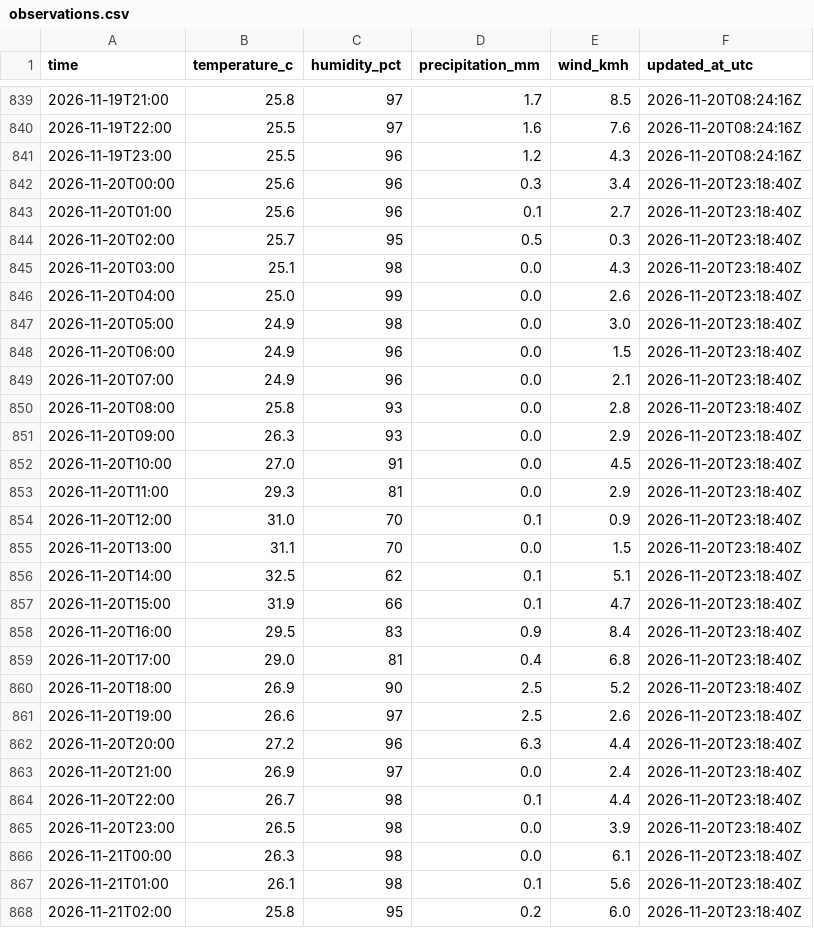
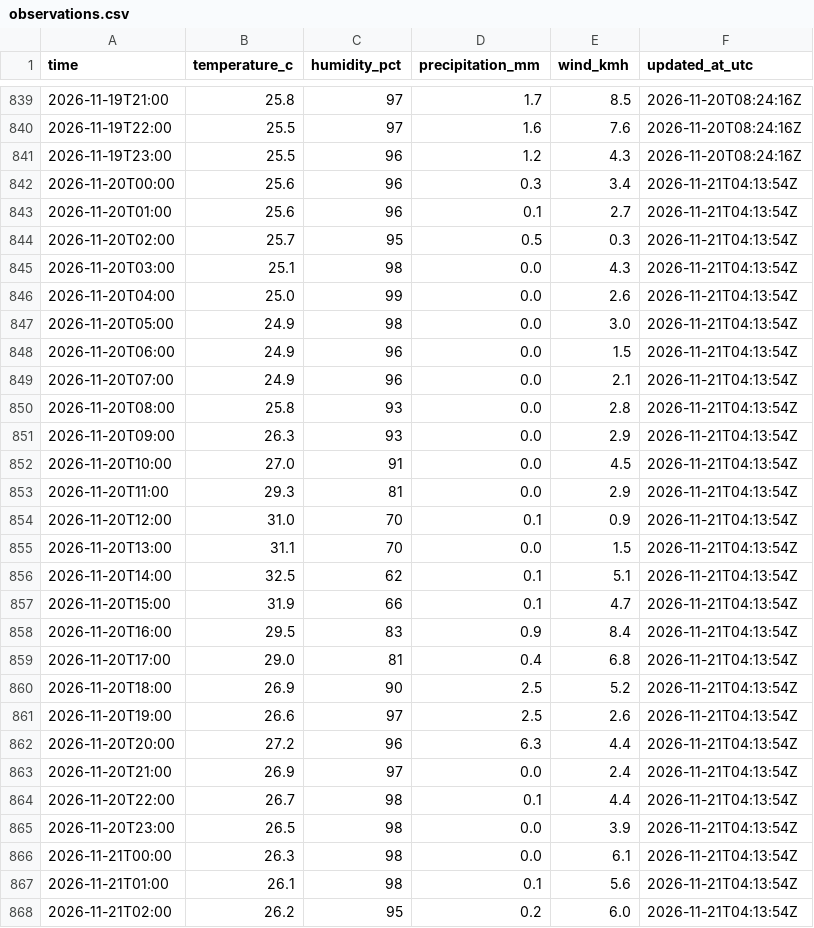
Before and after one commit to farah-aleya/seri-iskandar-weather, a CSV file: data/observations.csv, drawn as a sheet; only a part is shown, gaps mark what is left out; the diff covers the shown part only.

```diff
--- a/data/observations.csv
+++ b/data/observations.csv
@@ -841,28 +841,28 @@ time,temperature_c,humidity_pct,precipitation_mm,wind_kmh,updated_at_utc
 2026-11-19T23:00,25.5,96,1.2,4.3,2026-11-20T08:24:16Z
-2026-11-20T00:00,25.6,96,0.3,3.4,2026-11-20T23:18:40Z
-2026-11-20T01:00,25.6,96,0.1,2.7,2026-11-20T23:18:40Z
-2026-11-20T02:00,25.7,95,0.5,0.3,2026-11-20T23:18:40Z
-2026-11-20T03:00,25.1,98,0.0,4.3,2026-11-20T23:18:40Z
-2026-11-20T04:00,25.0,99,0.0,2.6,2026-11-20T23:18:40Z
-2026-11-20T05:00,24.9,98,0.0,3.0,2026-11-20T23:18:40Z
-2026-11-20T06:00,24.9,96,0.0,1.5,2026-11-20T23:18:40Z
-2026-11-20T07:00,24.9,96,0.0,2.1,2026-11-20T23:18:40Z
-2026-11-20T08:00,25.8,93,0.0,2.8,2026-11-20T23:18:40Z
-2026-11-20T09:00,26.3,93,0.0,2.9,2026-11-20T23:18:40Z
-2026-11-20T10:00,27.0,91,0.0,4.5,2026-11-20T23:18:40Z
-2026-11-20T11:00,29.3,81,0.0,2.9,2026-11-20T23:18:40Z
-2026-11-20T12:00,31.0,70,0.1,0.9,2026-11-20T23:18:40Z
-2026-11-20T13:00,31.1,70,0.0,1.5,2026-11-20T23:18:40Z
-2026-11-20T14:00,32.5,62,0.1,5.1,2026-11-20T23:18:40Z
-2026-11-20T15:00,31.9,66,0.1,4.7,2026-11-20T23:18:40Z
-2026-11-20T16:00,29.5,83,0.9,8.4,2026-11-20T23:18:40Z
-2026-11-20T17:00,29.0,81,0.4,6.8,2026-11-20T23:18:40Z
-2026-11-20T18:00,26.9,90,2.5,5.2,2026-11-20T23:18:40Z
-2026-11-20T19:00,26.6,97,2.5,2.6,2026-11-20T23:18:40Z
-2026-11-20T20:00,27.2,96,6.3,4.4,2026-11-20T23:18:40Z
-2026-11-20T21:00,26.9,97,0.0,2.4,2026-11-20T23:18:40Z
-2026-11-20T22:00,26.7,98,0.1,4.4,2026-11-20T23:18:40Z
-2026-11-20T23:00,26.5,98,0.0,3.9,2026-11-20T23:18:40Z
-2026-11-21T00:00,26.3,98,0.0,6.1,2026-11-20T23:18:40Z
-2026-11-21T01:00,26.1,98,0.1,5.6,2026-11-20T23:18:40Z
-2026-11-21T02:00,25.8,95,0.2,6.0,2026-11-20T23:18:40Z
+2026-11-20T00:00,25.6,96,0.3,3.4,2026-11-21T04:13:54Z
+2026-11-20T01:00,25.6,96,0.1,2.7,2026-11-21T04:13:54Z
+2026-11-20T02:00,25.7,95,0.5,0.3,2026-11-21T04:13:54Z
+2026-11-20T03:00,25.1,98,0.0,4.3,2026-11-21T04:13:54Z
+2026-11-20T04:00,25.0,99,0.0,2.6,2026-11-21T04:13:54Z
+2026-11-20T05:00,24.9,98,0.0,3.0,2026-11-21T04:13:54Z
+2026-11-20T06:00,24.9,96,0.0,1.5,2026-11-21T04:13:54Z
+2026-11-20T07:00,24.9,96,0.0,2.1,2026-11-21T04:13:54Z
+2026-11-20T08:00,25.8,93,0.0,2.8,2026-11-21T04:13:54Z
+2026-11-20T09:00,26.3,93,0.0,2.9,2026-11-21T04:13:54Z
+2026-11-20T10:00,27.0,91,0.0,4.5,2026-11-21T04:13:54Z
+2026-11-20T11:00,29.3,81,0.0,2.9,2026-11-21T04:13:54Z
+2026-11-20T12:00,31.0,70,0.1,0.9,2026-11-21T04:13:54Z
+2026-11-20T13:00,31.1,70,0.0,1.5,2026-11-21T04:13:54Z
+2026-11-20T14:00,32.5,62,0.1,5.1,2026-11-21T04:13:54Z
+2026-11-20T15:00,31.9,66,0.1,4.7,2026-11-21T04:13:54Z
+2026-11-20T16:00,29.5,83,0.9,8.4,2026-11-21T04:13:54Z
+2026-11-20T17:00,29.0,81,0.4,6.8,2026-11-21T04:13:54Z
+2026-11-20T18:00,26.9,90,2.5,5.2,2026-11-21T04:13:54Z
+2026-11-20T19:00,26.6,97,2.5,2.6,2026-11-21T04:13:54Z
+2026-11-20T20:00,27.2,96,6.3,4.4,2026-11-21T04:13:54Z
+2026-11-20T21:00,26.9,97,0.0,2.4,2026-11-21T04:13:54Z
+2026-11-20T22:00,26.7,98,0.1,4.4,2026-11-21T04:13:54Z
+2026-11-20T23:00,26.5,98,0.0,3.9,2026-11-21T04:13:54Z
+2026-11-21T00:00,26.3,98,0.0,6.1,2026-11-21T04:13:54Z
+2026-11-21T01:00,26.1,98,0.1,5.6,2026-11-21T04:13:54Z
+2026-11-21T02:00,26.2,95,0.2,6.0,2026-11-21T04:13:54Z
```
Also changed, not shown: 5 added rows and 20 edited cells elsewhere in this file, data/current.csv, data/daily_forecasts.csv, 2 other files.
